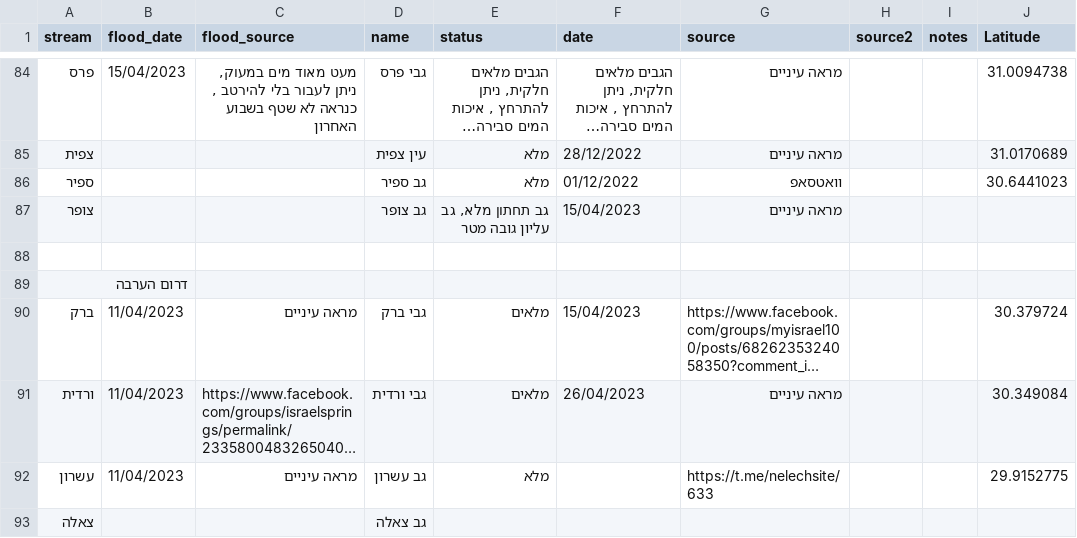
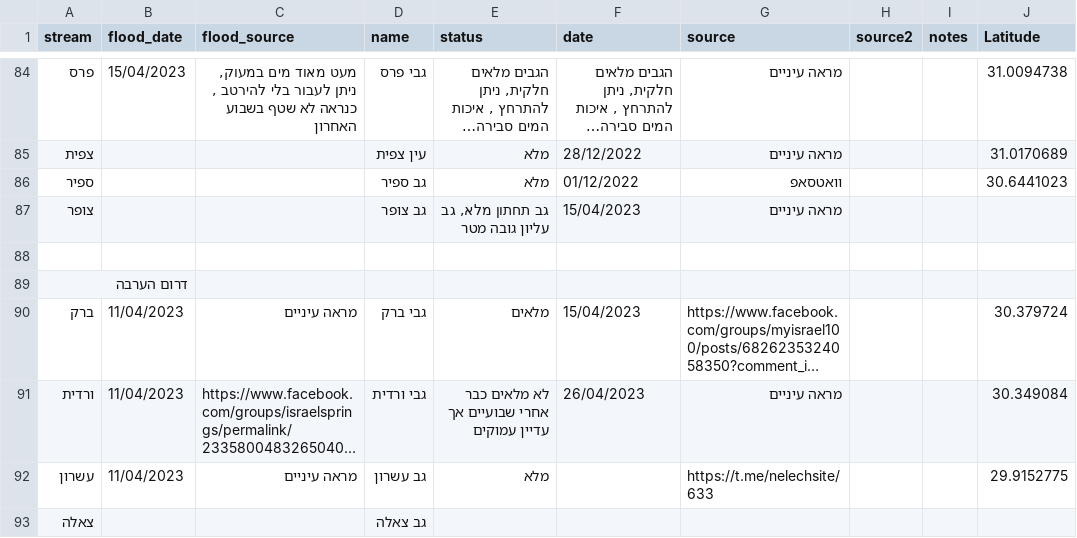
Before and after one commit to amiad/IHMGeoJSONWaterholes, a CSV file: floods.csv, drawn as a sheet; only a part is shown, gaps mark what is left out; long unchanged cells end in …; the diff names each change by its address in the sheet, - before the commit and + after, or states it on an @@ line.

Commit message:
update source.geojson 2023-04-26-19:51

```diff
--- a/floods.csv
+++ b/floods.csv
-E91 (status): מלאים
+E91 (status): לא מלאים כבר אחרי שבועיים אך עדיין עמוקים
```
Also changed, not shown: 1 other file.
